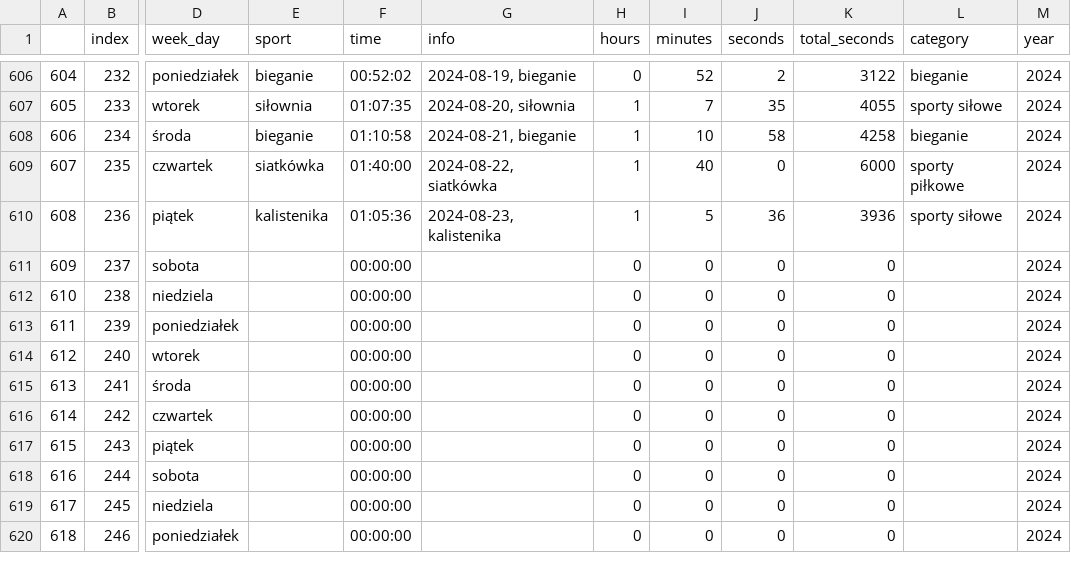
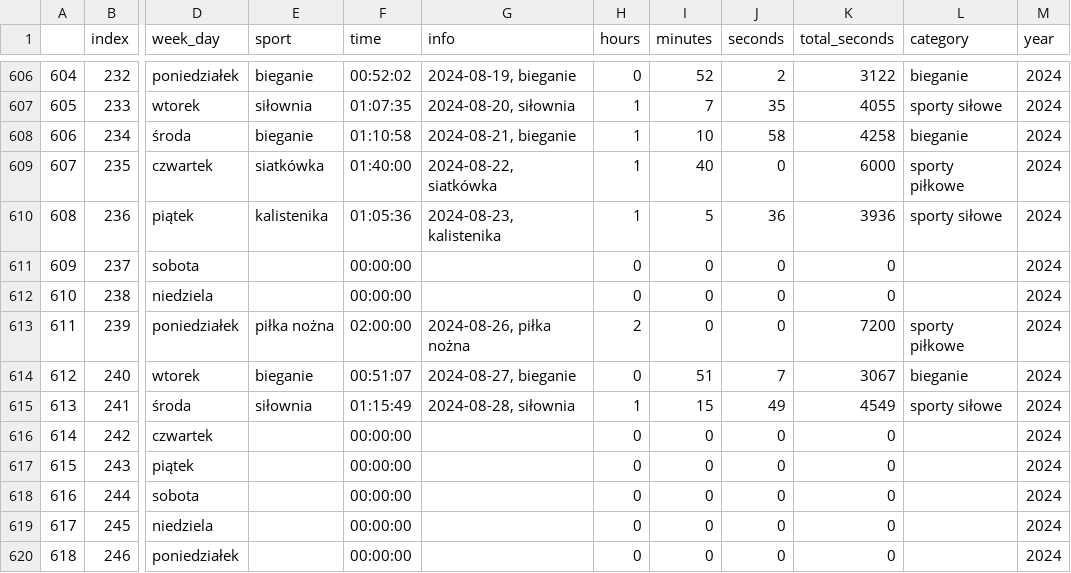
Before and after one commit to przemekolender/SportTracker, a CSV file: files/calendar.csv, drawn as a sheet; only a part is shown, gaps mark what is left out; the diff names each change by its address in the sheet, - before the commit and + after, or states it on an @@ line.

```diff
--- a/files/calendar.csv
+++ b/files/calendar.csv
-E613 (sport): (empty)
+E613 (sport): piłka nożna
-F613 (time): 00:00:00
+F613 (time): 02:00:00
-G613 (info): (empty)
+G613 (info): 2024-08-26, piłka nożna
-H613 (hours): 0
+H613 (hours): 2
-K613 (total_seconds): 0
+K613 (total_seconds): 7200
-L613 (category): (empty)
+L613 (category): sporty piłkowe
-E614 (sport): (empty)
+E614 (sport): bieganie
-F614 (time): 00:00:00
+F614 (time): 00:51:07
-G614 (info): (empty)
+G614 (info): 2024-08-27, bieganie
-I614 (minutes): 0
+I614 (minutes): 51
-J614 (seconds): 0
+J614 (seconds): 7
-K614 (total_seconds): 0
+K614 (total_seconds): 3067
-L614 (category): (empty)
+L614 (category): bieganie
-E615 (sport): (empty)
+E615 (sport): siłownia
-F615 (time): 00:00:00
+F615 (time): 01:15:49
-G615 (info): (empty)
+G615 (info): 2024-08-28, siłownia
-H615 (hours): 0
+H615 (hours): 1
-I615 (minutes): 0
+I615 (minutes): 15
-J615 (seconds): 0
+J615 (seconds): 49
-K615 (total_seconds): 0
+K615 (total_seconds): 4549
-L615 (category): (empty)
+L615 (category): sporty siłowe
```
Also changed, not shown: files/workouts.csv.
